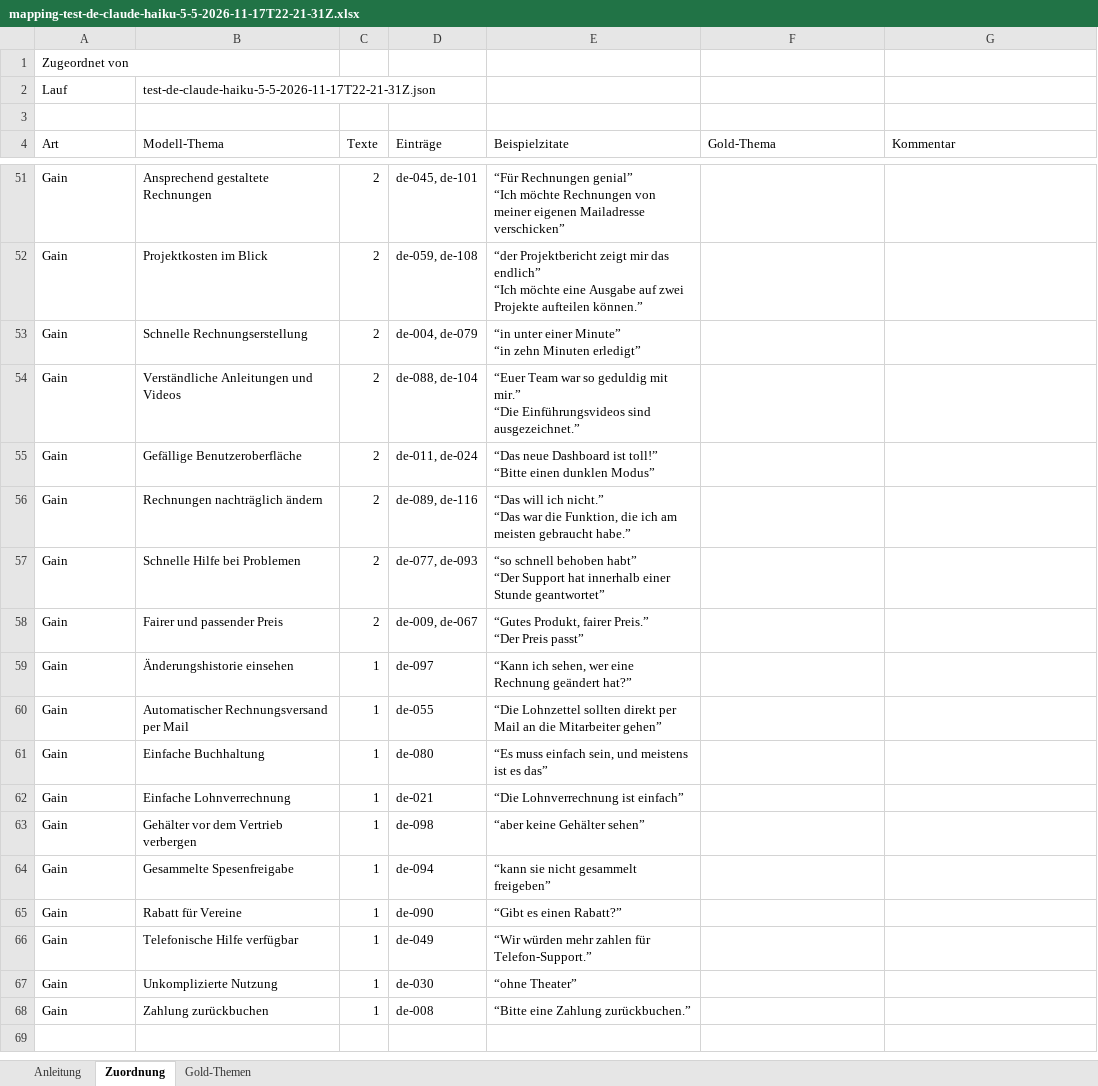
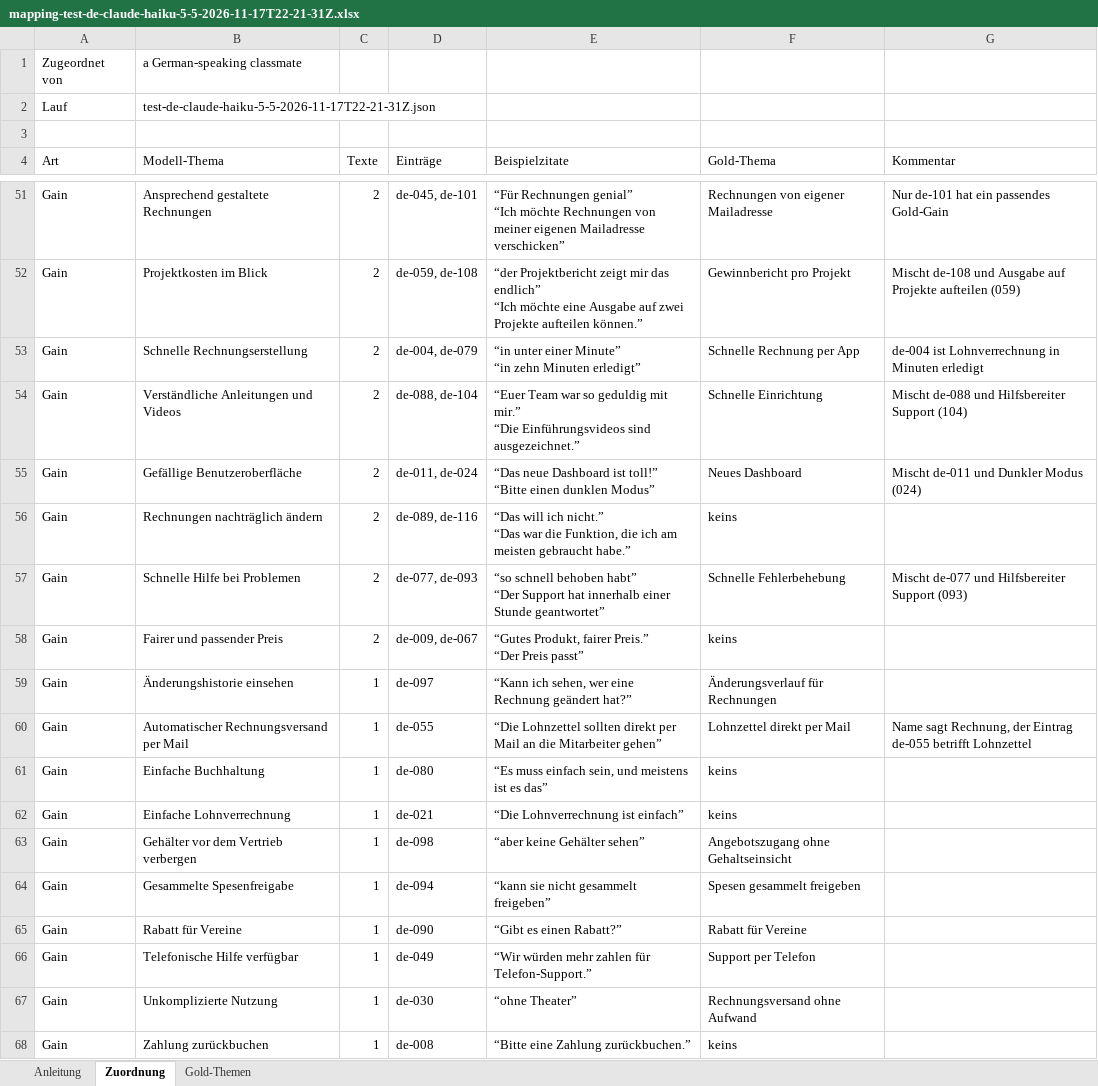
Before and after one commit to akojif/painfold, an Excel workbook: data/eval/analysis/mapping-test-de-claude-haiku-5-5-2026-11-17T22-21-31Z.xlsx, sheet Zuordnung, drawn as a sheet; only a part is shown, gaps mark what is left out; values as stored, in another font and other column widths than the file's, no borders; the diff covers the shown part only; the diff names each change by its address in the sheet, - before the commit and + after, or states it on an @@ line.

```diff
--- a/data/eval/analysis/mapping-test-de-claude-haiku-5-5-2026-11-17T22-21-31Z.xlsx (sheet Zuordnung)
+++ b/data/eval/analysis/mapping-test-de-claude-haiku-5-5-2026-11-17T22-21-31Z.xlsx (sheet Zuordnung)
-B1 (Modell-Thema): (empty)
+B1 (Modell-Thema): a German-speaking classmate
-F51 (Gold-Thema): (empty)
+F51 (Gold-Thema): Rechnungen von eigener Mailadresse
-G51 (Kommentar): (empty)
+G51 (Kommentar): Nur de-101 hat ein passendes Gold-Gain
-F52 (Gold-Thema): (empty)
+F52 (Gold-Thema): Gewinnbericht pro Projekt
-G52 (Kommentar): (empty)
+G52 (Kommentar): Mischt de-108 und Ausgabe auf Projekte aufteilen (059)
-F53 (Gold-Thema): (empty)
+F53 (Gold-Thema): Schnelle Rechnung per App
-G53 (Kommentar): (empty)
+G53 (Kommentar): de-004 ist Lohnverrechnung in Minuten erledigt
-F54 (Gold-Thema): (empty)
+F54 (Gold-Thema): Schnelle Einrichtung
-G54 (Kommentar): (empty)
+G54 (Kommentar): Mischt de-088 und Hilfsbereiter Support (104)
-F55 (Gold-Thema): (empty)
+F55 (Gold-Thema): Neues Dashboard
-G55 (Kommentar): (empty)
+G55 (Kommentar): Mischt de-011 und Dunkler Modus (024)
-F56 (Gold-Thema): (empty)
+F56 (Gold-Thema): keins
-F57 (Gold-Thema): (empty)
+F57 (Gold-Thema): Schnelle Fehlerbehebung
-G57 (Kommentar): (empty)
+G57 (Kommentar): Mischt de-077 und Hilfsbereiter Support (093)
-F58 (Gold-Thema): (empty)
+F58 (Gold-Thema): keins
-F59 (Gold-Thema): (empty)
+F59 (Gold-Thema): Änderungsverlauf für Rechnungen
-F60 (Gold-Thema): (empty)
+F60 (Gold-Thema): Lohnzettel direkt per Mail
-G60 (Kommentar): (empty)
+G60 (Kommentar): Name sagt Rechnung, der Eintrag de-055 betrifft Lohnzettel
-F61:F62 (Gold-Thema): (empty)
+F61:F62 (Gold-Thema): keins
-F63 (Gold-Thema): (empty)
+F63 (Gold-Thema): Angebotszugang ohne Gehaltseinsicht
-F64 (Gold-Thema): (empty)
+F64 (Gold-Thema): Spesen gesammelt freigeben
-F65 (Gold-Thema): (empty)
+F65 (Gold-Thema): Rabatt für Vereine
-F66 (Gold-Thema): (empty)
+F66 (Gold-Thema): Support per Telefon
-F67 (Gold-Thema): (empty)
+F67 (Gold-Thema): Rechnungsversand ohne Aufwand
-F68 (Gold-Thema): (empty)
+F68 (Gold-Thema): keins
```
Also changed, not shown: 65 edited cells elsewhere in this sheet, data/eval/analysis/mapping-test-en-claude-haiku-5-5-2026-11-17T22-20-37Z.xlsx, 5 other files.
